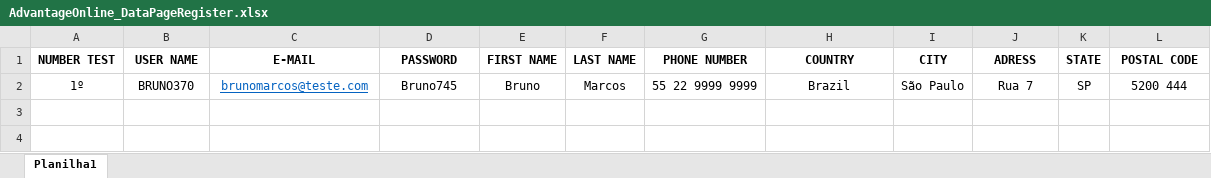
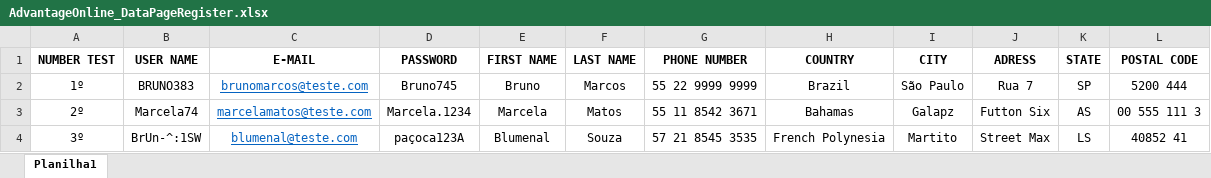
Before and after one commit to AlexJuniorTIQA/HubTalentosAvaliacao_TDD, an Excel workbook: HubTalentos-Avaliacao/AdvantageOnline_DataPageRegister.xlsx, sheet Planilha1, drawn as a sheet; values as stored, in another font and other column widths than the file's, no borders; the diff names each change by its address in the sheet, - before the commit and + after, or states it on an @@ line.

Commit message:
Adicionada mais linhas de teste para a massa de dados

```diff
--- a/HubTalentos-Avaliacao/AdvantageOnline_DataPageRegister.xlsx (sheet Planilha1)
+++ b/HubTalentos-Avaliacao/AdvantageOnline_DataPageRegister.xlsx (sheet Planilha1)
-B2 (USER NAME): BRUNO370
+B2 (USER NAME): BRUNO383
+row 3: 2º | Marcela74 | marcelamatos@teste.com | Marcela.1234 | Marcela | Matos | 55 11 8542 3671 | Bahamas | Galapz | Futton Six | AS | 00 555 111 3
+row 4: 3º | BrUn-^:1SW | blumenal@teste.com | paçoca123A | Blumenal | Souza | 57 21 8545 3535 | French Polynesia | Martito | Street Max | LS | 40852 41
```
